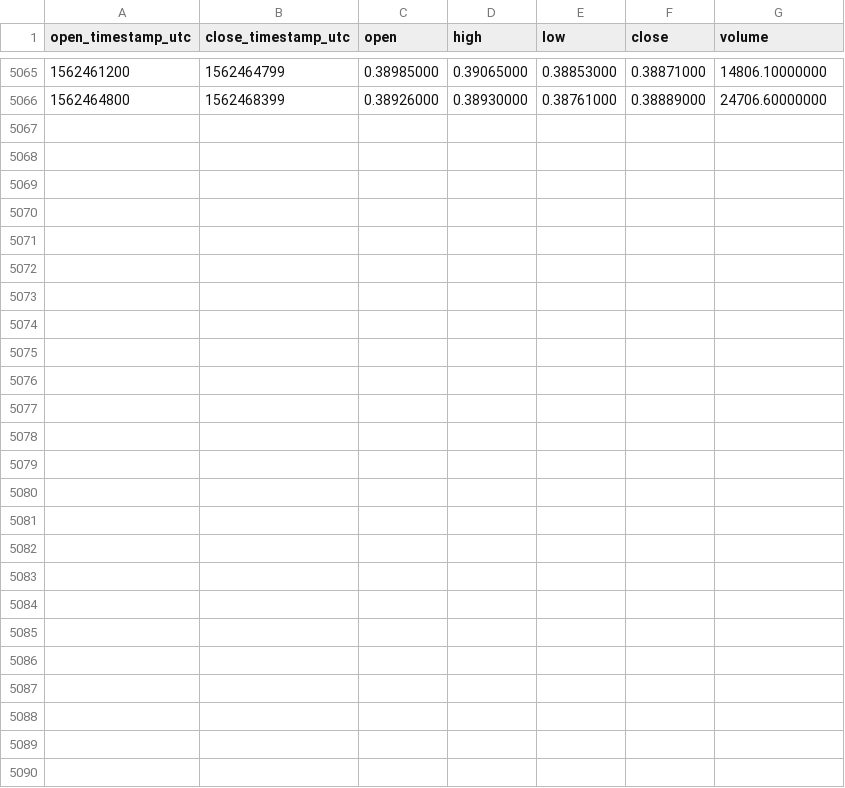
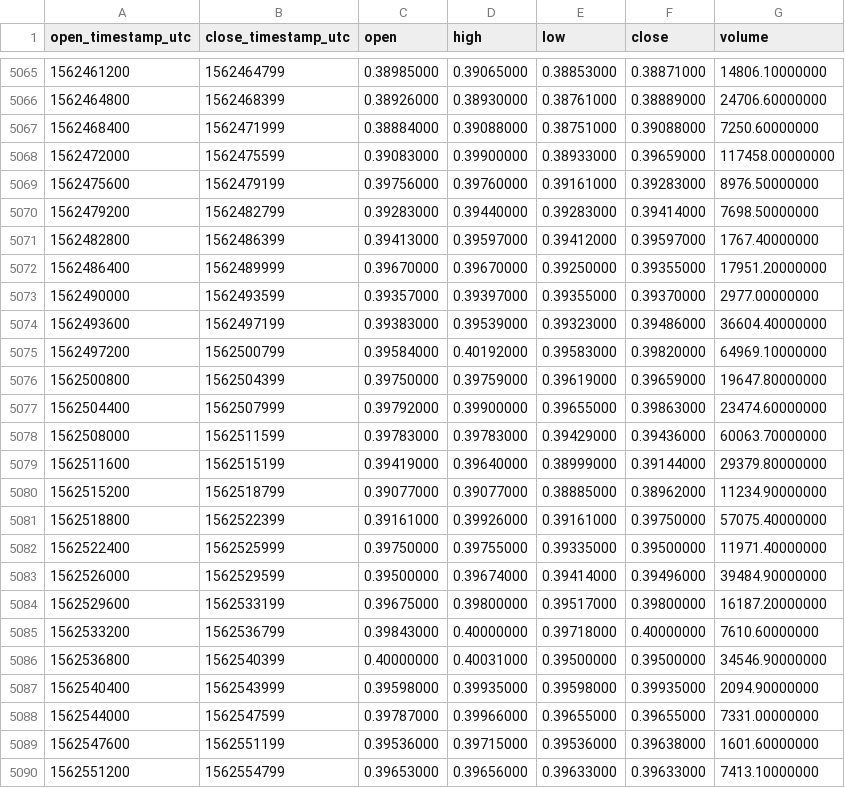
Before and after one commit to cryptobigbro/binance-XRPTUSD, a CSV file: binance-XRPTUSD-1h.csv, drawn as a sheet; only a part is shown, gaps mark what is left out.

Commit message:
Update OHLCV data.

```diff
--- a/binance-XRPTUSD-1h.csv
+++ b/binance-XRPTUSD-1h.csv
@@ -5066 +5066,25 @@ open_timestamp_utc,close_timestamp_utc,open,high,low,close,volume
 1562464800,1562468399,0.38926000,0.38930000,0.38761000,0.38889000,24706.60000000
+1562468400,1562471999,0.38884000,0.39088000,0.38751000,0.39088000,7250.60000000
+1562472000,1562475599,0.39083000,0.39900000,0.38933000,0.39659000,117458.00000000
+1562475600,1562479199,0.39756000,0.39760000,0.39161000,0.39283000,8976.50000000
+1562479200,1562482799,0.39283000,0.39440000,0.39283000,0.39414000,7698.50000000
+1562482800,1562486399,0.39413000,0.39597000,0.39412000,0.39597000,1767.40000000
+1562486400,1562489999,0.39670000,0.39670000,0.39250000,0.39355000,17951.20000000
+1562490000,1562493599,0.39357000,0.39397000,0.39355000,0.39370000,2977.00000000
+1562493600,1562497199,0.39383000,0.39539000,0.39323000,0.39486000,36604.40000000
+1562497200,1562500799,0.39584000,0.40192000,0.39583000,0.39820000,64969.10000000
+1562500800,1562504399,0.39750000,0.39759000,0.39619000,0.39659000,19647.80000000
+1562504400,1562507999,0.39792000,0.39900000,0.39655000,0.39863000,23474.60000000
+1562508000,1562511599,0.39783000,0.39783000,0.39429000,0.39436000,60063.70000000
+1562511600,1562515199,0.39419000,0.39640000,0.38999000,0.39144000,29379.80000000
+1562515200,1562518799,0.39077000,0.39077000,0.38885000,0.38962000,11234.90000000
+1562518800,1562522399,0.39161000,0.39926000,0.39161000,0.39750000,57075.40000000
+1562522400,1562525999,0.39750000,0.39755000,0.39335000,0.39500000,11971.40000000
+1562526000,1562529599,0.39500000,0.39674000,0.39414000,0.39496000,39484.90000000
+1562529600,1562533199,0.39675000,0.39800000,0.39517000,0.39800000,16187.20000000
+1562533200,1562536799,0.39843000,0.40000000,0.39718000,0.40000000,7610.60000000
+1562536800,1562540399,0.40000000,0.40031000,0.39500000,0.39500000,34546.90000000
+1562540400,1562543999,0.39598000,0.39935000,0.39598000,0.39935000,2094.90000000
+1562544000,1562547599,0.39787000,0.39966000,0.39655000,0.39655000,7331.00000000
+1562547600,1562551199,0.39536000,0.39715000,0.39536000,0.39638000,1601.60000000
+1562551200,1562554799,0.39653000,0.39656000,0.39633000,0.39633000,7413.10000000
```
Also changed, not shown: binance-XRPTUSD-1d.csv.
